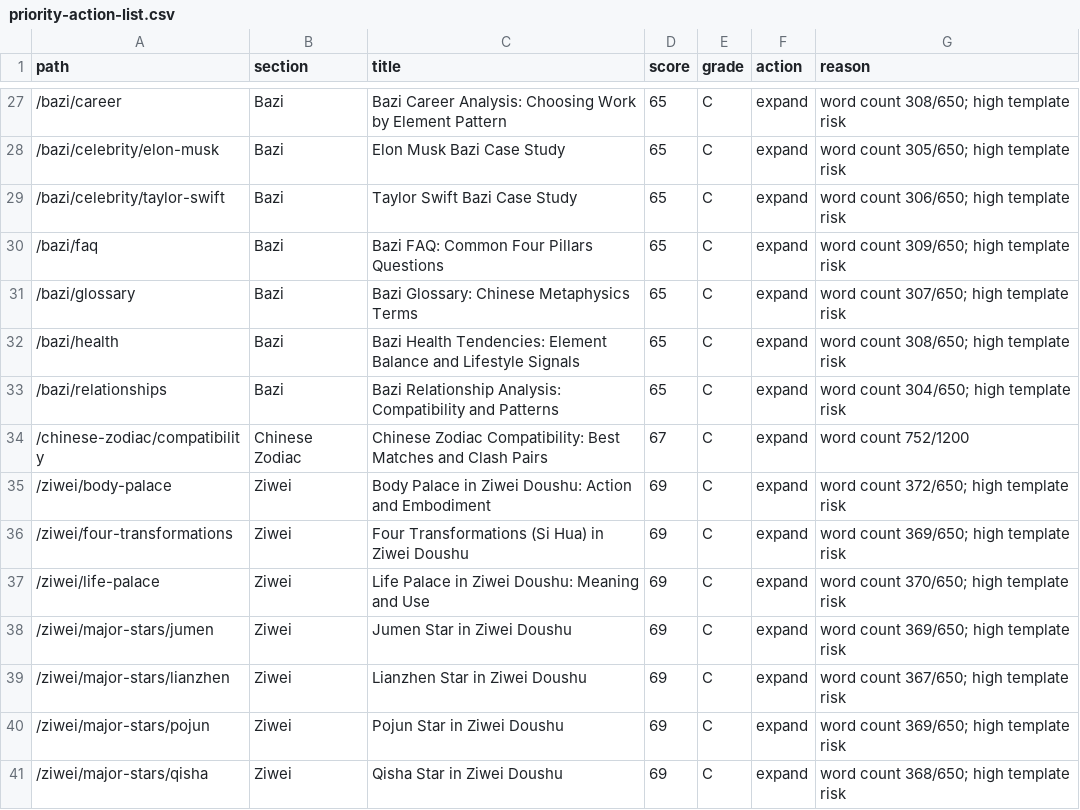
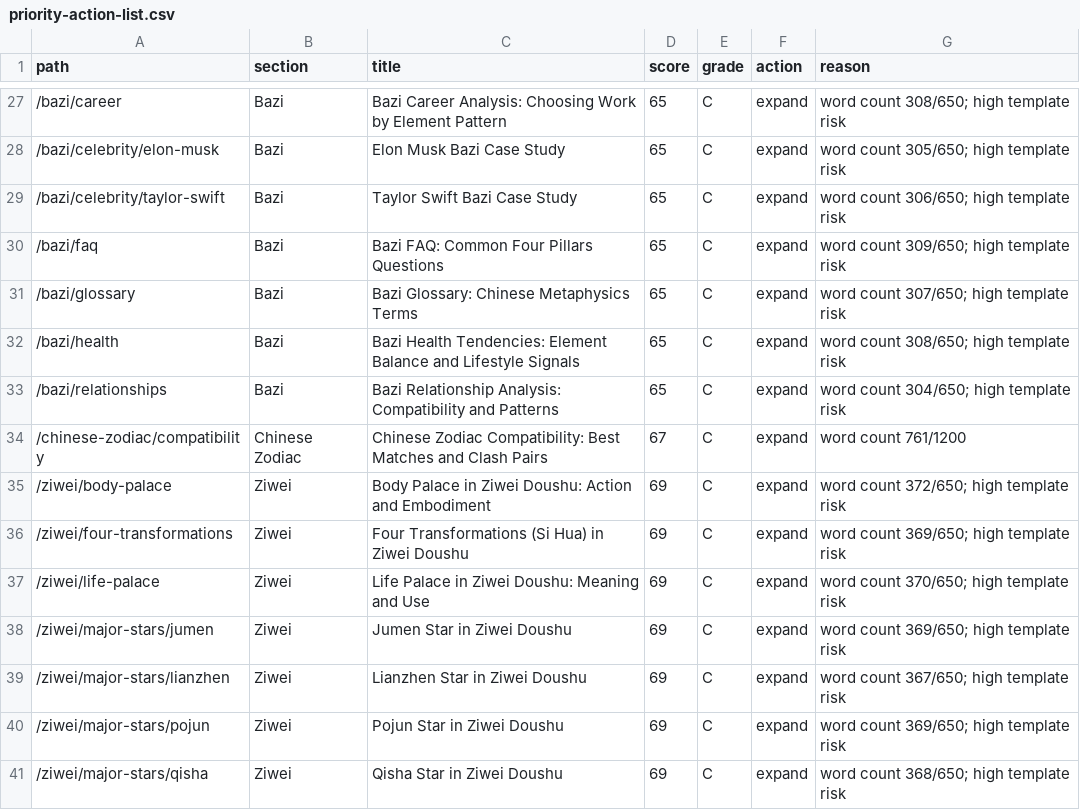
Before and after one commit to xuanshaogg/mingliatlas, a CSV file: docs/audit-2026-05/priority-action-list.csv, drawn as a sheet; only a part is shown, gaps mark what is left out.

```diff
--- a/docs/audit-2026-05/priority-action-list.csv
+++ b/docs/audit-2026-05/priority-action-list.csv
@@ -33,3 +33,3 @@
 "/bazi/relationships","Bazi","Bazi Relationship Analysis: Compatibility and Patterns","65","C","expand","word count 304/650; high template risk"
-"/chinese-zodiac/compatibility","Chinese Zodiac","Chinese Zodiac Compatibility: Best Matches and Clash Pairs","67","C","expand","word count 752/1200"
+"/chinese-zodiac/compatibility","Chinese Zodiac","Chinese Zodiac Compatibility: Best Matches and Clash Pairs","67","C","expand","word count 761/1200"
 "/ziwei/body-palace","Ziwei","Body Palace in Ziwei Doushu: Action and Embodiment","69","C","expand","word count 372/650; high template risk"
```
Also changed, not shown: docs/audit-2026-05/content-quality-baseline.csv, docs/audit-2026-05/section-quality-summary.csv, 36 other files.
